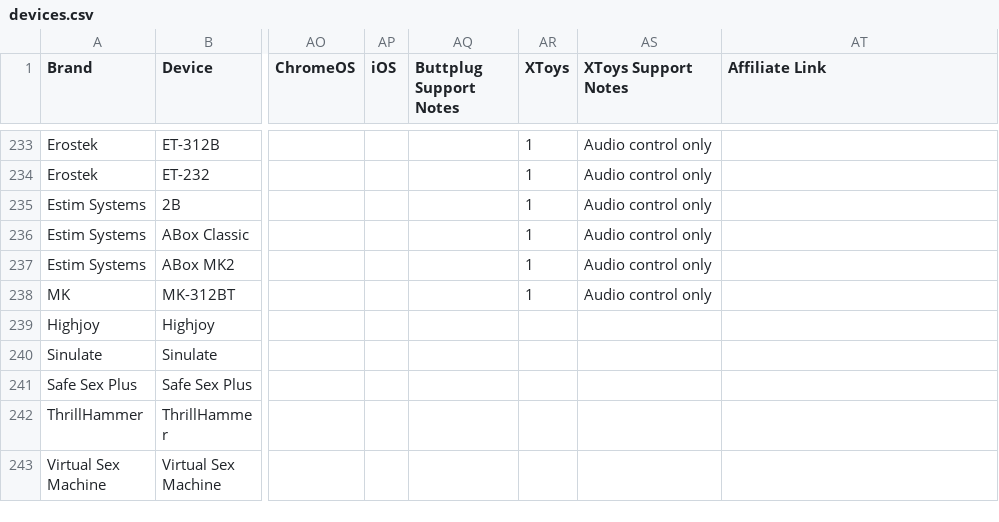
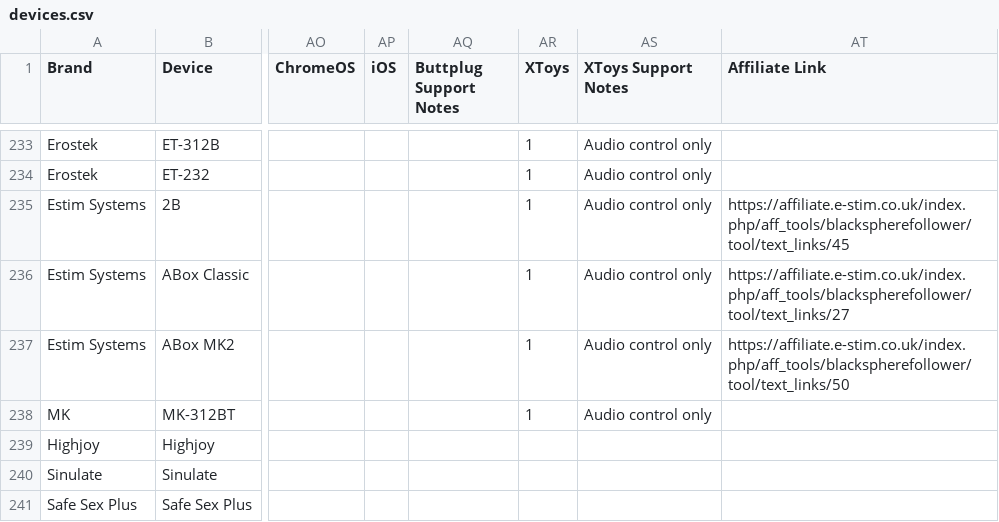
Before and after one commit to blackspherefollower/IoSTIndex, a CSV file: src/data/devices.csv, drawn as a sheet; only a part is shown, gaps mark what is left out; the shorter side is filled out with more unchanged rows; the diff names each change by its address in the sheet, - before the commit and + after, or states it on an @@ line.

Commit message:
Updating datasets

```diff
--- a/src/data/devices.csv
+++ b/src/data/devices.csv
-AT235 (Affiliate Link): (empty)
+AT235 (Affiliate Link): https://affiliate.e-stim.co.uk/index.php/aff_tools/blackspherefollower/tool/text_links/45
-AT236 (Affiliate Link): (empty)
+AT236 (Affiliate Link): https://affiliate.e-stim.co.uk/index.php/aff_tools/blackspherefollower/tool/text_links/27
-AT237 (Affiliate Link): (empty)
+AT237 (Affiliate Link): https://affiliate.e-stim.co.uk/index.php/aff_tools/blackspherefollower/tool/text_links/50
```
